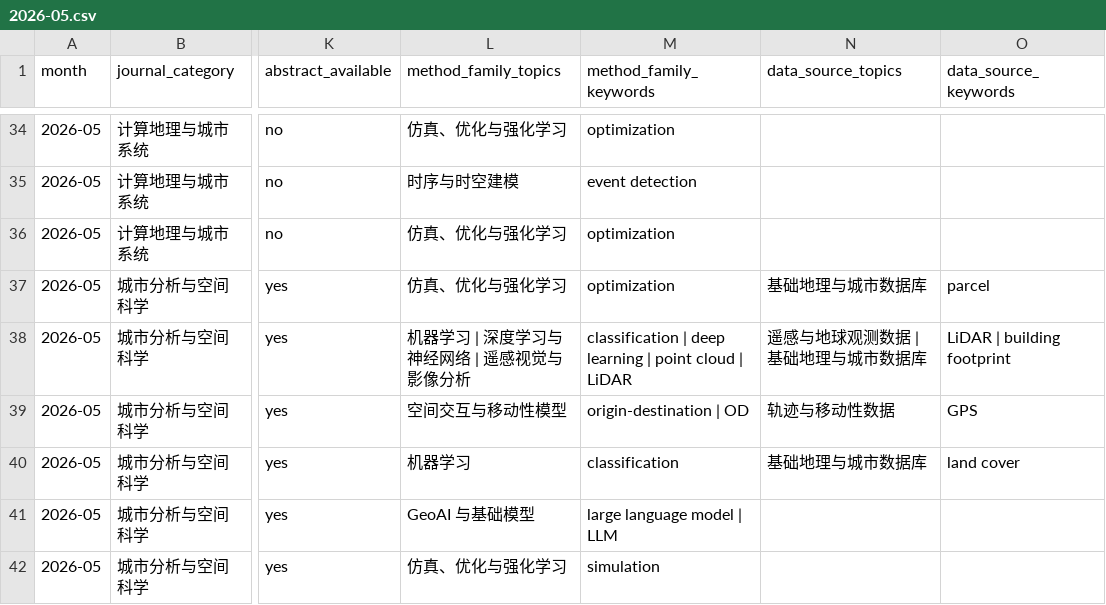
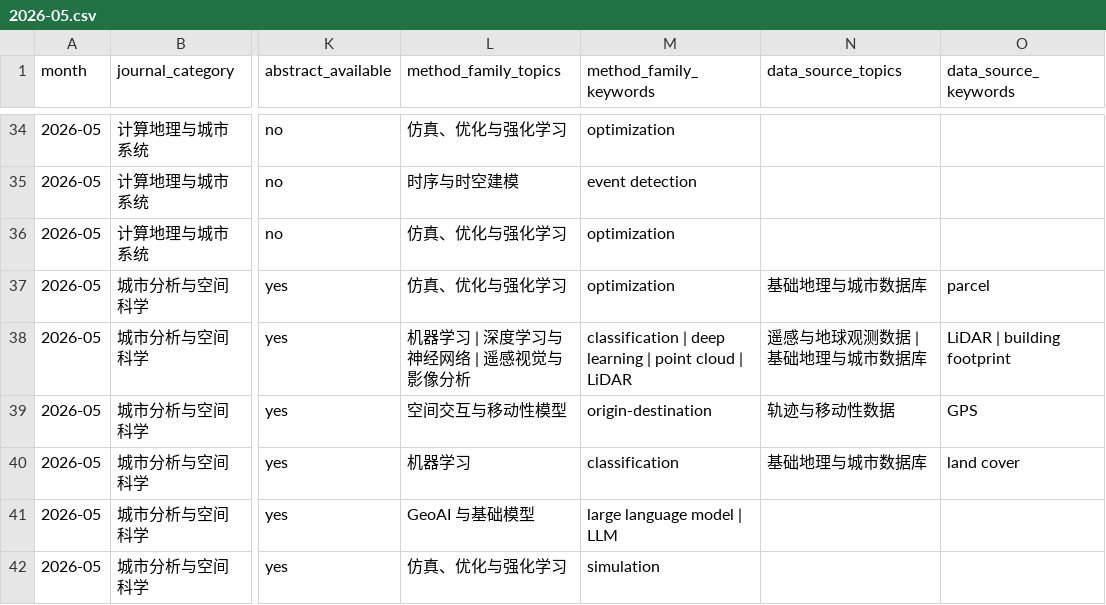
Before and after one commit to SleeplessYMZ/GeoMethodReview, a CSV file: data/library/2026-05.csv, drawn as a sheet; only a part is shown, gaps mark what is left out; the diff covers the shown part only; the diff names each change by its address in the sheet, - before the commit and + after, or states it on an @@ line.

Commit message:
Add monthly method reports and 2025-2026 library

```diff
--- a/data/library/2026-05.csv
+++ b/data/library/2026-05.csv
-M39 (method_family_keywords): origin-destination | OD
+M39 (method_family_keywords): origin-destination
```
Also changed, not shown: 8 edited cells elsewhere in this file, 39 other files.
